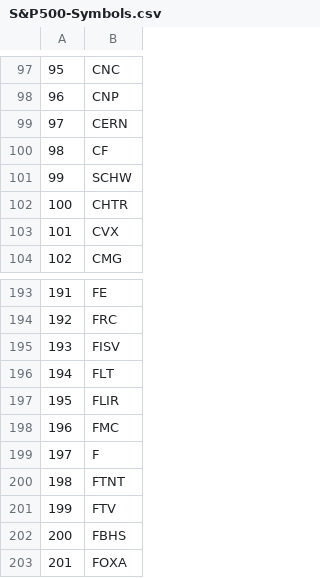
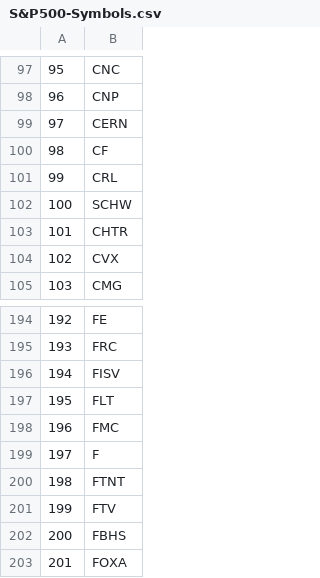
Before and after one commit to yohay13/backtest_multi, a CSV file: S&P500-Symbols.csv, drawn as a sheet; only a part is shown, gaps mark what is left out; removed rows and columns are numbered as before the commit, all else as after; the diff names each change by its address in the sheet, - before the commit and + after, or states it on an @@ line.

```diff
--- a/S&P500-Symbols.csv
+++ b/S&P500-Symbols.csv
+row 101: 99 | CRL
@@ column A renumbered between rows 102 and 197 @@
-row 197: 195 | FLIR
```
Also changed, not shown: S&P500-Info.csv.
